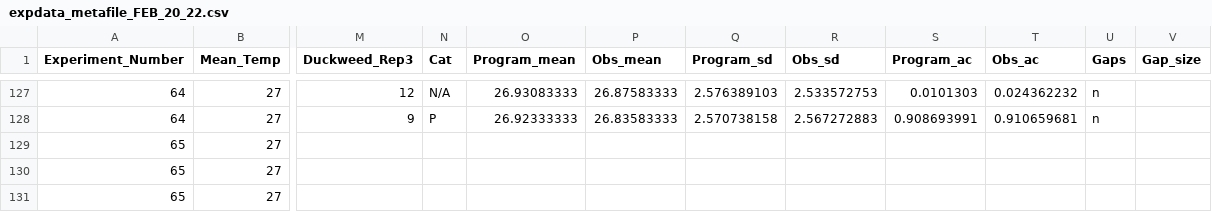
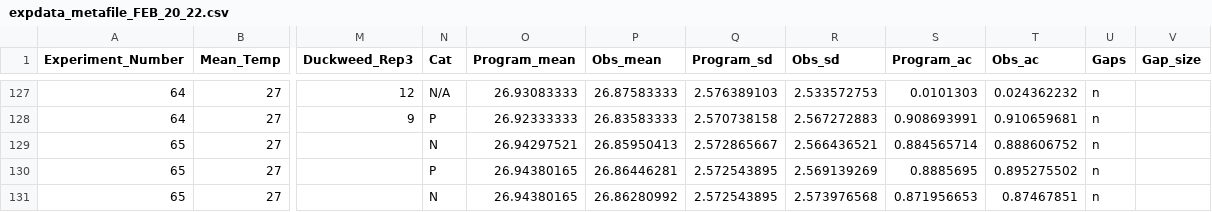
Before and after one commit to Cuddington-Lab/thermal-experiments, a CSV file: expdata_metafile_FEB_20_22.csv, drawn as a sheet; only a part is shown, gaps mark what is left out; the diff names each change by its address in the sheet, - before the commit and + after, or states it on an @@ line.

Commit message:
metafile updated with stats for e65, cat-stats code changed to determine categorizations for whole sequence instead of a the first quarter

```diff
--- a/expdata_metafile_FEB_20_22.csv
+++ b/expdata_metafile_FEB_20_22.csv
-N129 (Cat): (empty)
+N129 (Cat): N
-O129 (Program_mean): (empty)
+O129 (Program_mean): 26.94297521
-P129 (Obs_mean): (empty)
+P129 (Obs_mean): 26.85950413
-Q129 (Program_sd): (empty)
+Q129 (Program_sd): 2.572865667
-R129 (Obs_sd): (empty)
+R129 (Obs_sd): 2.566436521
-S129 (Program_ac): (empty)
+S129 (Program_ac): 0.884565714
-T129 (Obs_ac): (empty)
+T129 (Obs_ac): 0.888606752
-U129:U131 (Gaps): (empty)
+U129:U131 (Gaps): n
-N130 (Cat): (empty)
+N130 (Cat): P
-O130:O131 (Program_mean): (empty)
+O130:O131 (Program_mean): 26.94380165
-P130 (Obs_mean): (empty)
+P130 (Obs_mean): 26.86446281
-Q130:Q131 (Program_sd): (empty)
+Q130:Q131 (Program_sd): 2.572543895
-R130 (Obs_sd): (empty)
+R130 (Obs_sd): 2.569139269
-S130 (Program_ac): (empty)
+S130 (Program_ac): 0.8885695
-T130 (Obs_ac): (empty)
+T130 (Obs_ac): 0.895275502
-N131 (Cat): (empty)
+N131 (Cat): N
-P131 (Obs_mean): (empty)
+P131 (Obs_mean): 26.86280992
-R131 (Obs_sd): (empty)
+R131 (Obs_sd): 2.573976568
-S131 (Program_ac): (empty)
+S131 (Program_ac): 0.871956653
-T131 (Obs_ac): (empty)
+T131 (Obs_ac): 0.87467851
```
Also changed, not shown: 1 other file.
